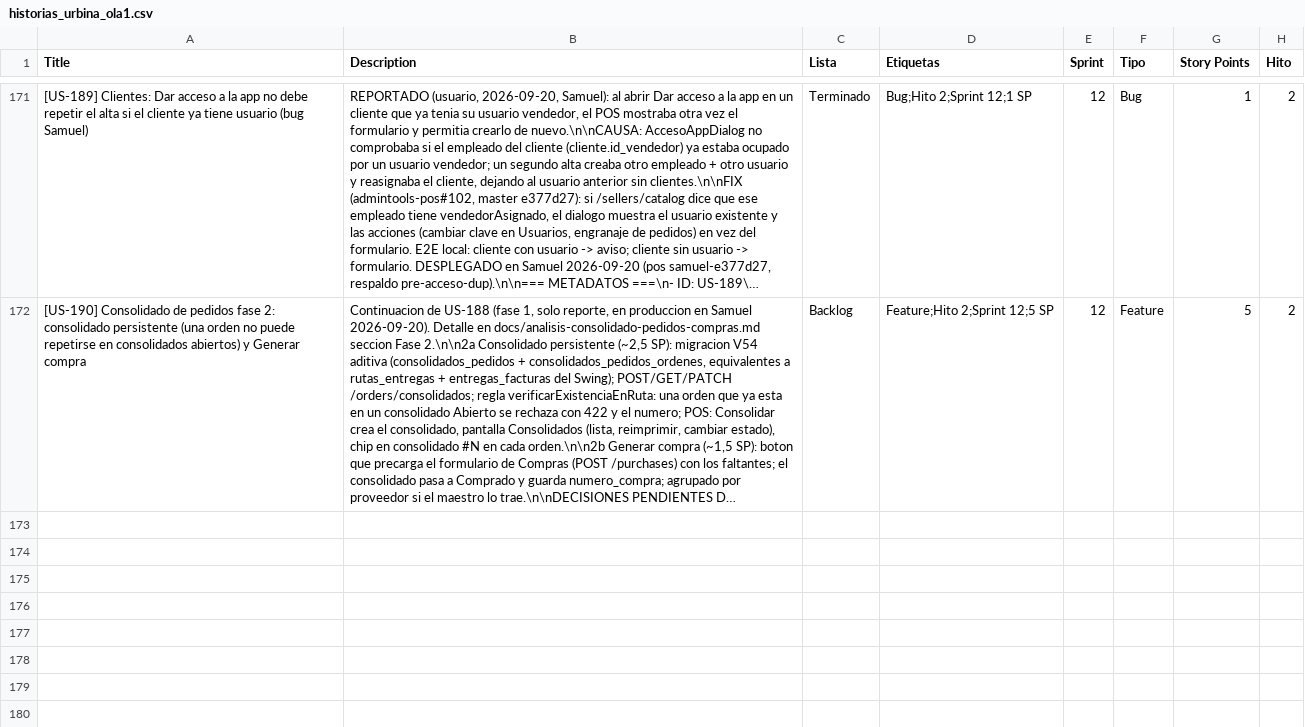
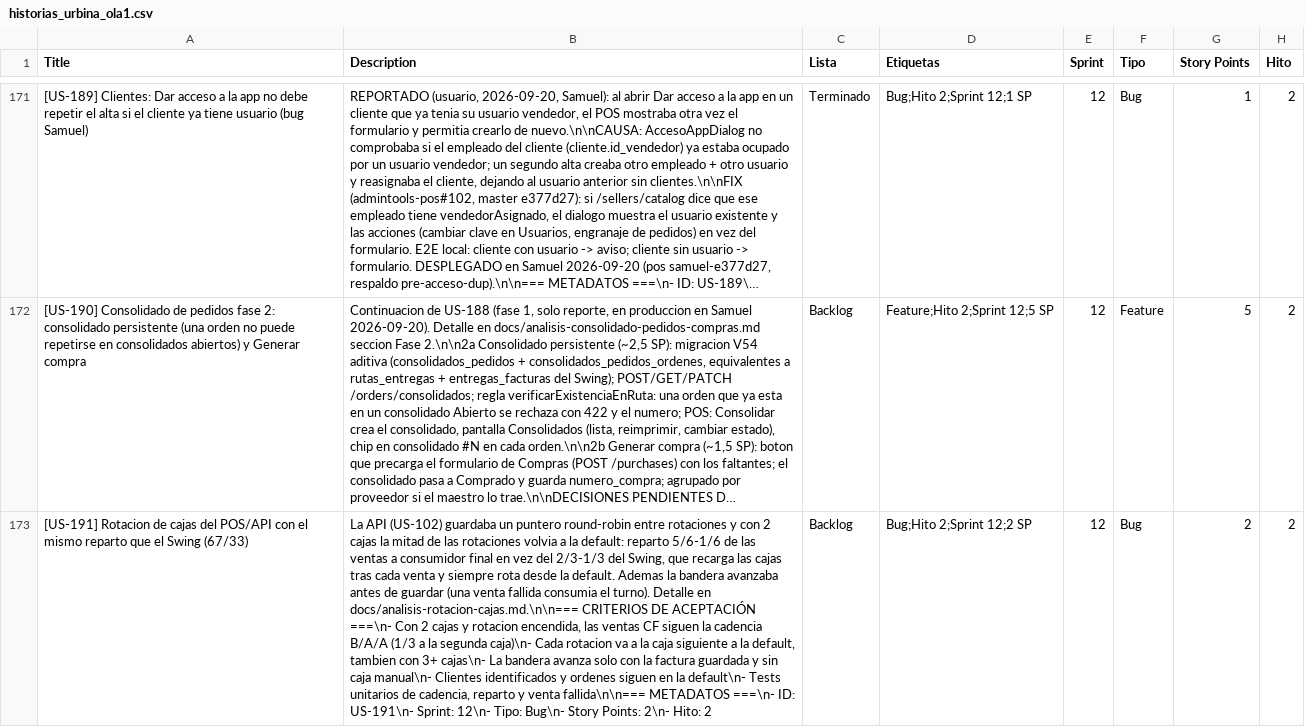
Before and after one commit to datatecsolution/adminTools, a CSV file: docs/historias_urbina_ola1.csv, drawn as a sheet; only a part is shown, gaps mark what is left out; long unchanged cells end in …; the diff covers the shown part only; the diff names each change by its address in the sheet, - before the commit and + after, or states it on an @@ line.

```diff
--- a/docs/historias_urbina_ola1.csv
+++ b/docs/historias_urbina_ola1.csv
+row 173: [US-191] Rotacion de cajas del POS/API con el mismo reparto que el Swing (67/33) | La API (US-102) guardaba un puntero round-robin entre rotaciones y con 2 cajas la mitad de las rotaciones volvia a la default: reparto 5/6-1/6 de las ventas a consumidor final en vez del 2/3-1/3 del Swing, que recarga las cajas tras cada venta y siempre rota desde la default. Ademas la bandera avanzaba antes de guardar (una venta fallida consumia el turno). Detalle en docs/analisis-rotacion-cajas.md.\n\n=== CRITERIOS DE ACEPTACIÓN ===\n- Con 2 cajas y rotacion encendida, las ventas CF siguen la cadencia B/A/A (1/3 a la segunda caja)\n- Cada rotacion va a la caja siguiente a la default, tambien con 3+ cajas\n- La bandera avanza solo con la factura guardada y sin caja manual\n- Clientes identificados y ordenes siguen en la default\n- Tests unitarios de cadencia, reparto y venta fallida\n\n=== METADATOS ===\n- ID: US-191\n- Sprint: 12\n- Tipo: Bug\n- Story Points: 2\n- Hito: 2 | Backlog | Bug;Hito 2;Sprint 12;2 SP | 12 | Bug | 2 | 2
```
Also changed, not shown: 1 added row elsewhere in this file, 1 other file.
